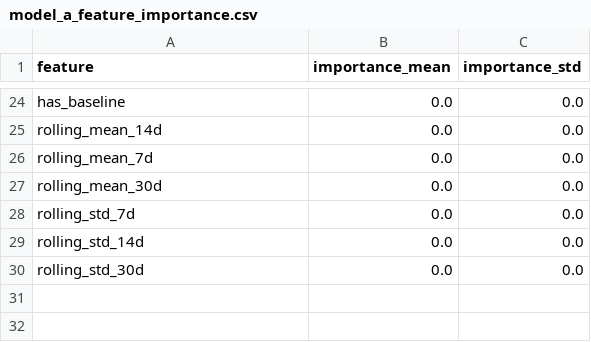
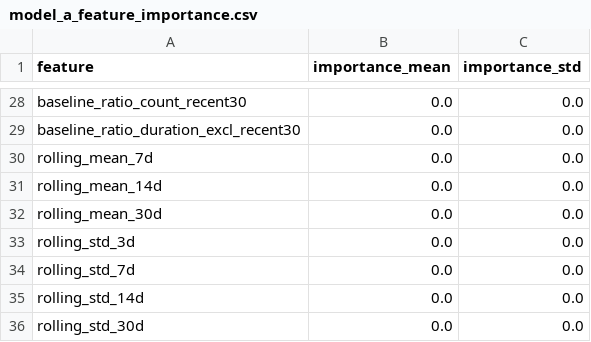
Before and after one commit to zhuyetuo/imu_train, a CSV file: skin_health/data/rf_synthetic/model_a_feature_importance.csv, drawn as a sheet; only a part is shown, gaps mark what is left out; addresses are those after the commit; the diff covers the shown part only; the diff names each change by its address in the sheet, - before the commit and + after, or states it on an @@ line.

```diff
--- a/skin_health/data/rf_synthetic/model_a_feature_importance.csv
+++ b/skin_health/data/rf_synthetic/model_a_feature_importance.csv
-A28 (feature): has_baseline
+A28 (feature): baseline_ratio_count_recent30
+row 29: baseline_ratio_duration_excl_recent30 | 0.0 | 0.0
@@ row 26 moved to row 30: rolling_mean_7d @@
+row 33: rolling_std_3d | 0.0 | 0.0
```
Also changed, not shown: 9 added rows, 5 removed rows, 6 moved rows and 10 edited cells elsewhere in this file, skin_health/data/rf_synthetic/model_b_feature_importance.csv, 5 other files.
